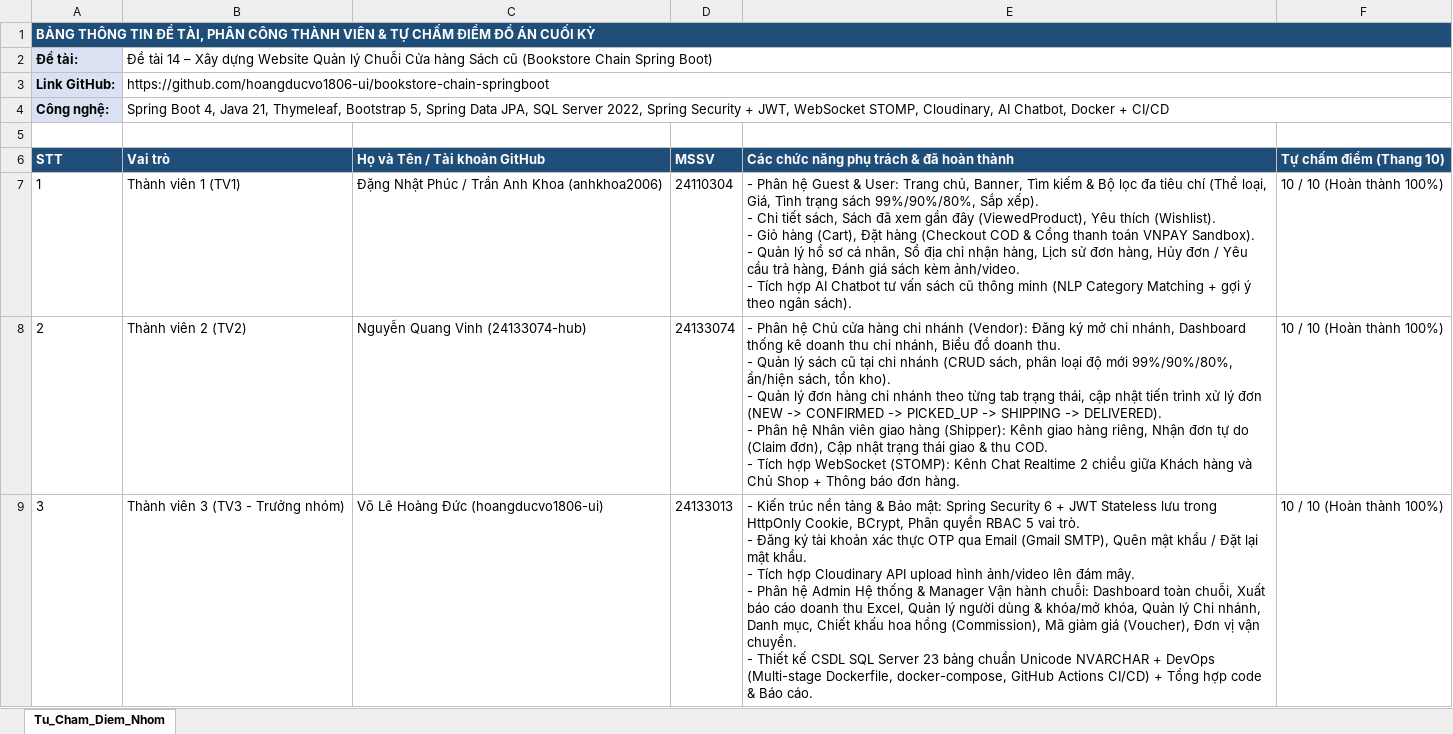
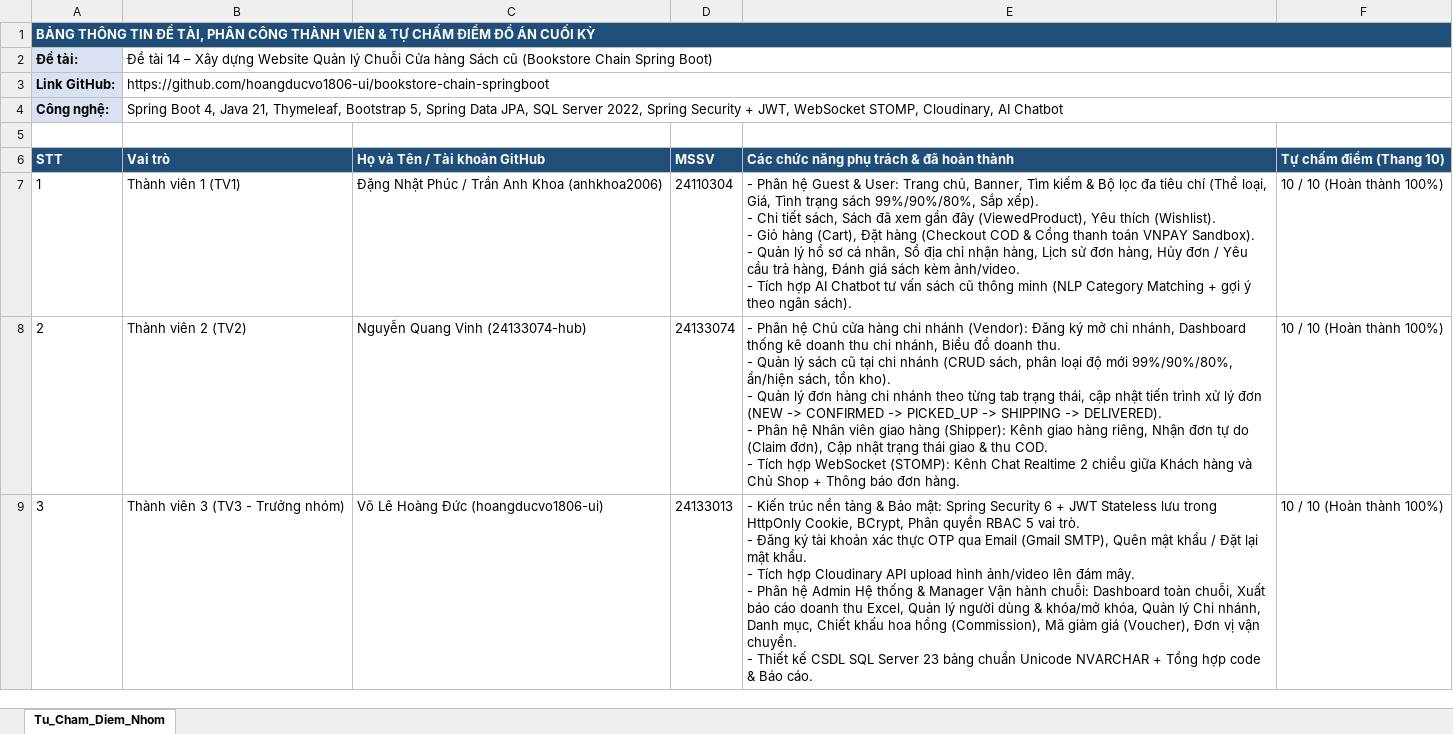
Before and after one commit to hoangducvo1806-ui/bookstore-chain-springboot, an Excel workbook: NOP_BAI_DO_AN/5_Bang_Tu_Cham_Diem_Google_Sheet_Mau.xlsx, sheet Tu_Cham_Diem_Nhom, drawn as a sheet; values as stored, in another font and other column widths than the file's, no borders; the diff names each change by its address in the sheet, - before the commit and + after, or states it on an @@ line.

```diff
--- a/NOP_BAI_DO_AN/5_Bang_Tu_Cham_Diem_Google_Sheet_Mau.xlsx (sheet Tu_Cham_Diem_Nhom)
+++ b/NOP_BAI_DO_AN/5_Bang_Tu_Cham_Diem_Google_Sheet_Mau.xlsx (sheet Tu_Cham_Diem_Nhom)
-B4 (Vai trò): …Cloudinary, AI Chatbot, Docker + CI/CD
+B4 (Vai trò): …Cloudinary, AI Chatbot
-E9: …NVARCHAR + DevOps (Multi-stage Dockerfile, docker-compose, GitHub Actions CI/CD) + Tổng hợp…
+E9: …NVARCHAR + Tổng hợp…
```
Also changed, not shown: 7 other files.
